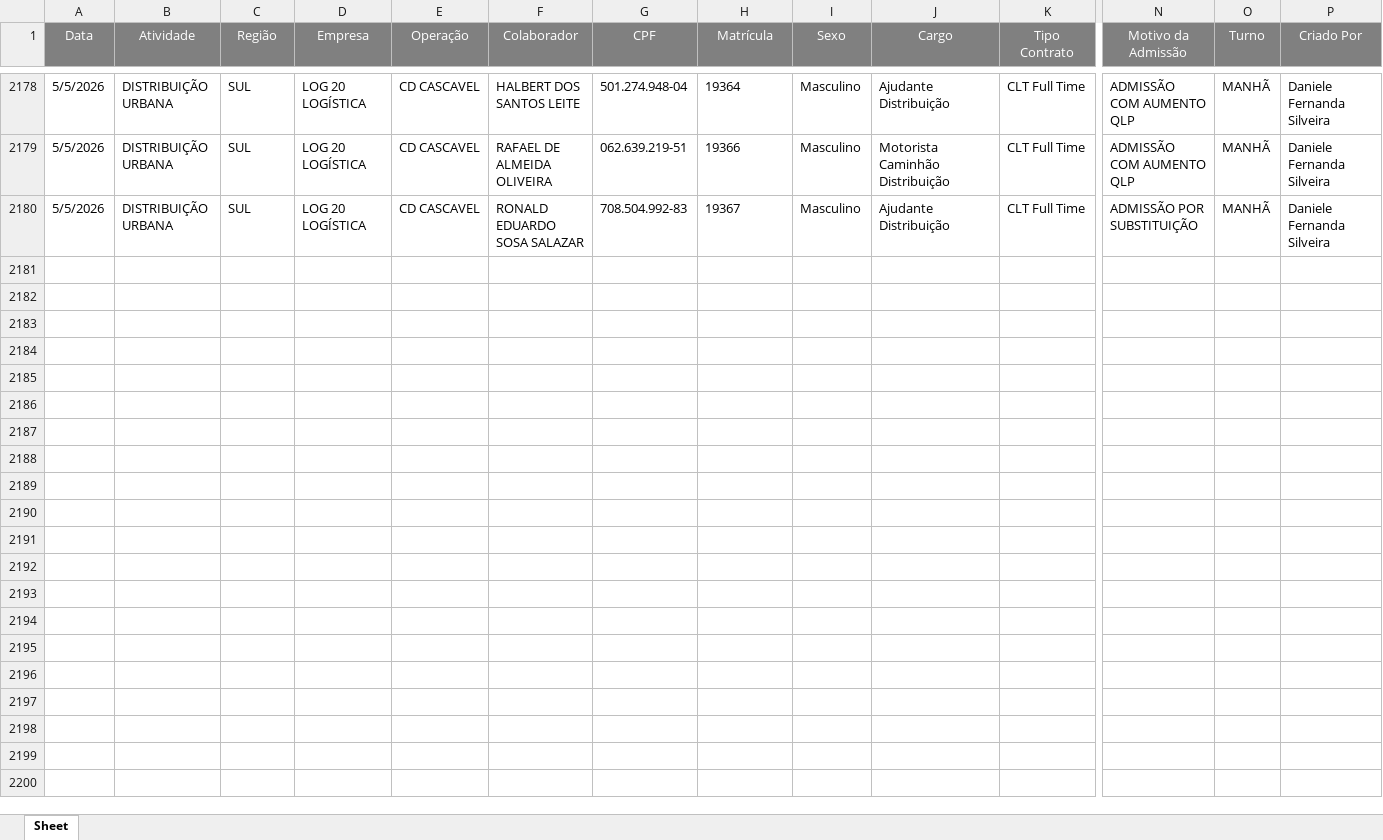
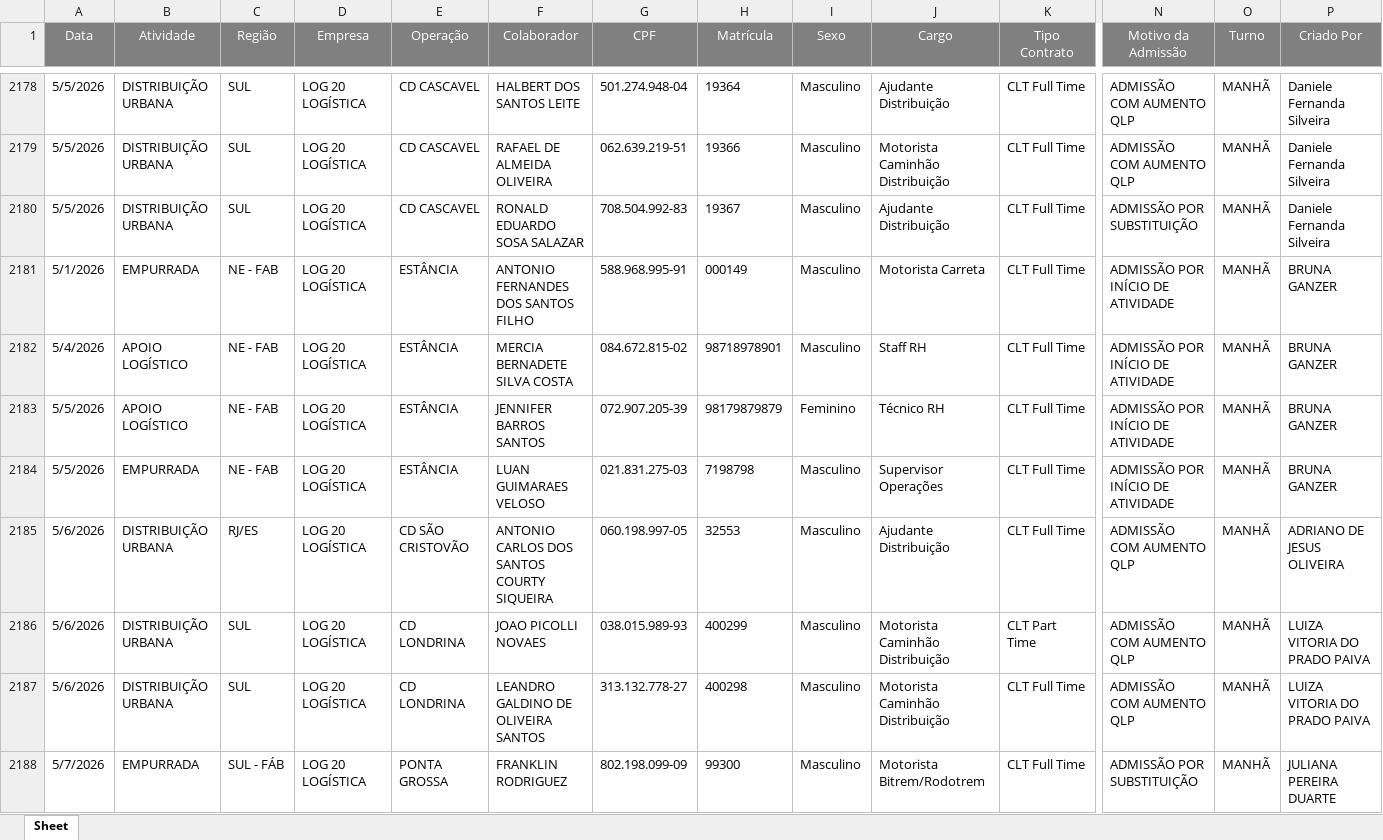
Before and after one commit to Bruna-gzr/dashboard-skap, an Excel workbook: data/Admitidos.xlsx, sheet Sheet, drawn as a sheet; only a part is shown, gaps mark what is left out; values as stored, in another font and other column widths than the file's, no borders; rows hold the shown columns only; the diff names each change by its address in the sheet, - before the commit and + after, or states it on an @@ line.

```diff
--- a/data/Admitidos.xlsx (sheet Sheet)
+++ b/data/Admitidos.xlsx (sheet Sheet)
+row 2181: 5/1/2026 | EMPURRADA | NE - FAB | LOG 20 LOGÍSTICA | ESTÂNCIA | ANTONIO FERNANDES DOS SANTOS FILHO | 588.968.995-91 | 000149 | Masculino | Motorista Carreta | CLT Full Time | ADMISSÃO POR INÍCIO DE ATIVIDADE | MANHÃ | BRUNA GANZER
+row 2182: 5/4/2026 | APOIO LOGÍSTICO | NE - FAB | LOG 20 LOGÍSTICA | ESTÂNCIA | MERCIA BERNADETE SILVA COSTA | 084.672.815-02 | 98718978901 | Masculino | Staff RH | CLT Full Time | ADMISSÃO POR INÍCIO DE ATIVIDADE | MANHÃ | BRUNA GANZER
+row 2183: 5/5/2026 | APOIO LOGÍSTICO | NE - FAB | LOG 20 LOGÍSTICA | ESTÂNCIA | JENNIFER BARROS SANTOS | 072.907.205-39 | 98179879879 | Feminino | Técnico RH | CLT Full Time | ADMISSÃO POR INÍCIO DE ATIVIDADE | MANHÃ | BRUNA GANZER
+row 2184: 5/5/2026 | EMPURRADA | NE - FAB | LOG 20 LOGÍSTICA | ESTÂNCIA | LUAN GUIMARAES VELOSO | 021.831.275-03 | 7198798 | Masculino | Supervisor Operações | CLT Full Time | ADMISSÃO POR INÍCIO DE ATIVIDADE | MANHÃ | BRUNA GANZER
+row 2185: 5/6/2026 | DISTRIBUIÇÃO URBANA | RJ/ES | LOG 20 LOGÍSTICA | CD SÃO CRISTOVÃO | ANTONIO CARLOS DOS SANTOS COURTY SIQUEIRA | 060.198.997-05 | 32553 | Masculino | Ajudante Distribuição | CLT Full Time | ADMISSÃO COM AUMENTO QLP | MANHÃ | ADRIANO DE JESUS OLIVEIRA
+row 2186: 5/6/2026 | DISTRIBUIÇÃO URBANA | SUL | LOG 20 LOGÍSTICA | CD LONDRINA | JOAO PICOLLI NOVAES | 038.015.989-93 | 400299 | Masculino | Motorista Caminhão Distribuição | CLT Part Time | ADMISSÃO COM AUMENTO QLP | MANHÃ | LUIZA VITORIA DO PRADO PAIVA
+row 2187: 5/6/2026 | DISTRIBUIÇÃO URBANA | SUL | LOG 20 LOGÍSTICA | CD LONDRINA | LEANDRO GALDINO DE OLIVEIRA SANTOS | 313.132.778-27 | 400298 | Masculino | Motorista Caminhão Distribuição | CLT Full Time | ADMISSÃO COM AUMENTO QLP | MANHÃ | LUIZA VITORIA DO PRADO PAIVA
+row 2188: 5/7/2026 | EMPURRADA | SUL - FÁB | LOG 20 LOGÍSTICA | PONTA GROSSA | FRANKLIN RODRIGUEZ | 802.198.099-09 | 99300 | Masculino | Motorista Bitrem/Rodotrem | CLT Full Time | ADMISSÃO POR SUBSTITUIÇÃO | MANHÃ | JULIANA PEREIRA DUARTE
```
Also changed, not shown: data/Acomp novos.xlsx, data/Base colaboradores ativos.xlsx, 7 other files.
